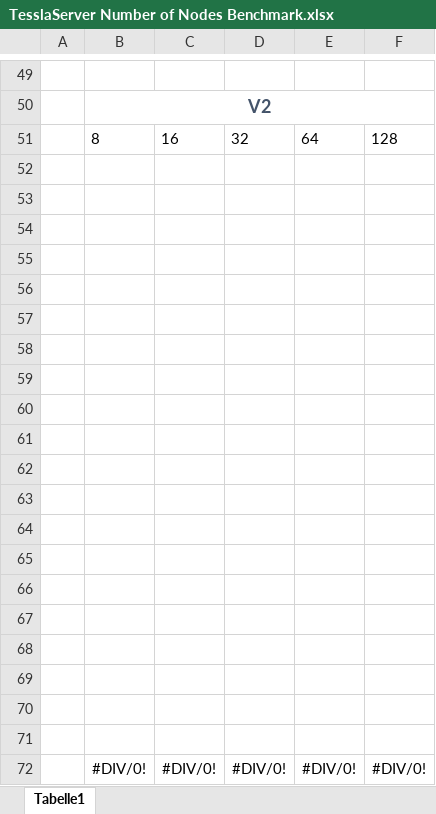
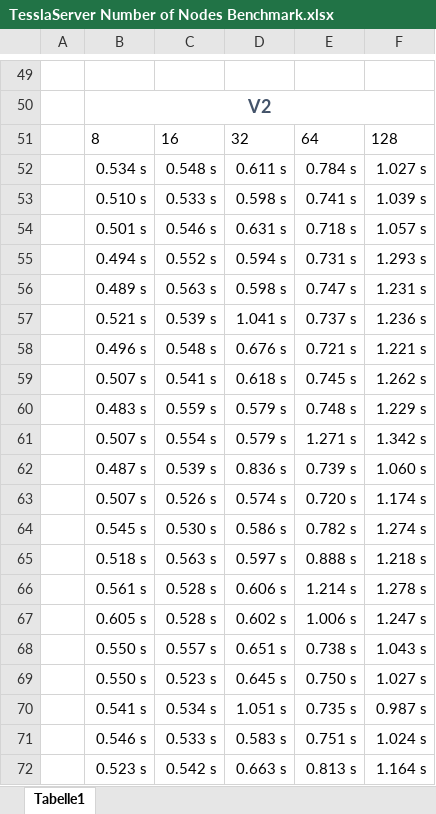
Before and after one commit to Miradorn/master_thesis, an Excel workbook: data/TesslaServer Number of Nodes Benchmark.xlsx, sheet Tabelle1, drawn as a sheet; only a part is shown, gaps mark what is left out; values as stored, in another font and other column widths than the file's, no borders; charts and pictures and table styles not drawn; removed rows and columns are numbered as before the commit, all else as after; the diff names each change by its address in the sheet, - before the commit and + after, or states it on an @@ line.

```diff
--- a/data/TesslaServer Number of Nodes Benchmark.xlsx (sheet Tabelle1)
+++ b/data/TesslaServer Number of Nodes Benchmark.xlsx (sheet Tabelle1)
-row 52: (empty)
+row 52:  | 0.534 s | 0.548 s | 0.611 s | 0.784 s | 1.027 s
-row 53: (empty)
+row 53:  | 0.510 s | 0.533 s | 0.598 s | 0.741 s | 1.039 s
-row 54: (empty)
+row 54:  | 0.501 s | 0.546 s | 0.631 s | 0.718 s | 1.057 s
-row 55: (empty)
+row 55:  | 0.494 s | 0.552 s | 0.594 s | 0.731 s | 1.293 s
-row 56: (empty)
+row 56:  | 0.489 s | 0.563 s | 0.598 s | 0.747 s | 1.231 s
-row 57: (empty)
+row 57:  | 0.521 s | 0.539 s | 1.041 s | 0.737 s | 1.236 s
-row 58: (empty)
+row 58:  | 0.496 s | 0.548 s | 0.676 s | 0.721 s | 1.221 s
-row 59: (empty)
+row 59:  | 0.507 s | 0.541 s | 0.618 s | 0.745 s | 1.262 s
-row 60: (empty)
+row 60:  | 0.483 s | 0.559 s | 0.579 s | 0.748 s | 1.229 s
-row 61: (empty)
+row 61:  | 0.507 s | 0.554 s | 0.579 s | 1.271 s | 1.342 s
-row 62: (empty)
+row 62:  | 0.487 s | 0.539 s | 0.836 s | 0.739 s | 1.060 s
-row 63: (empty)
+row 63:  | 0.507 s | 0.526 s | 0.574 s | 0.720 s | 1.174 s
-row 64: (empty)
+row 64:  | 0.545 s | 0.530 s | 0.586 s | 0.782 s | 1.274 s
-row 65: (empty)
+row 65:  | 0.518 s | 0.563 s | 0.597 s | 0.888 s | 1.218 s
-row 66: (empty)
+row 66:  | 0.561 s | 0.528 s | 0.606 s | 1.214 s | 1.278 s
-row 67: (empty)
+row 67:  | 0.605 s | 0.528 s | 0.602 s | 1.006 s | 1.247 s
-row 68: (empty)
+row 68:  | 0.550 s | 0.557 s | 0.651 s | 0.738 s | 1.043 s
-row 69: (empty)
+row 69:  | 0.550 s | 0.523 s | 0.645 s | 0.750 s | 1.027 s
-row 70: (empty)
+row 70:  | 0.541 s | 0.534 s | 1.051 s | 0.735 s | 0.987 s
-row 71: (empty)
+row 71:  | 0.546 s | 0.533 s | 0.583 s | 0.751 s | 1.024 s
-row 72:  | #DIV/0! | #DIV/0! | #DIV/0! | #DIV/0! | #DIV/0!
+row 72:  | 0.523 s | 0.542 s | 0.663 s | 0.813 s | 1.164 s
```
Also changed, not shown: charts or pictures, data/TesslaServer Number of Cores Benchmark.xlsx, data/TesslaServer Number of Events Benchmark.xlsx, 7 other files.
